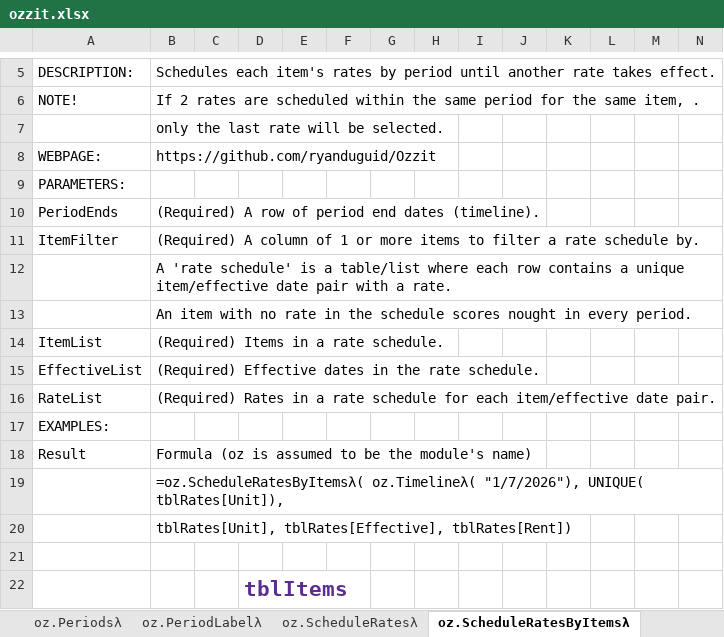
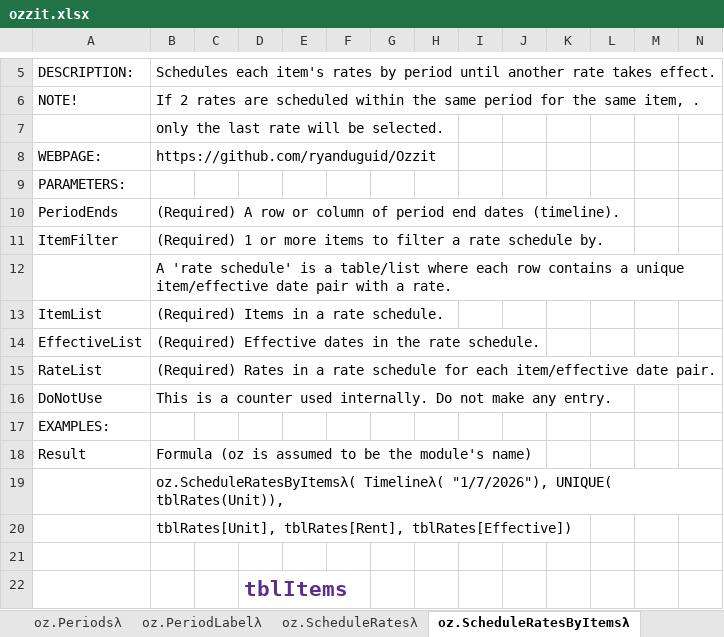
Before and after one commit to ryanduguid/Ozzit, an Excel workbook: ozzit.xlsx, sheet oz.ScheduleRatesByItemsλ, drawn as a sheet; only a part is shown, gaps mark what is left out; values as stored, in another font and other column widths than the file's, no borders; charts and pictures and conditional formats and table styles not drawn; removed rows and columns are numbered as before the commit, all else as after; rows hold the shown columns only; the diff names each change by its address in the sheet, - before the commit and + after, or states it on an @@ line.

```diff
--- a/ozzit.xlsx (sheet oz.ScheduleRatesByItemsλ)
+++ b/ozzit.xlsx (sheet oz.ScheduleRatesByItemsλ)
-B10: …A row of period…
+B10: …A row or column of period…
-B11: (Required) A column of 1 or…
+B11: (Required) 1 or…
-row 13:  | An item with no rate in the schedule scores nought in every period.
+row 16: DoNotUse | This is a counter used internally. Do not make any entry.
-B19: =oz.ScheduleRatesByItemsλ( oz.Timelineλ( "1/7/2026"), UNIQUE( tblRates[Unit]),
+B19: oz.ScheduleRatesByItemsλ( Timelineλ( "1/7/2026"), UNIQUE( tblRates(Unit)),
-B20: tblRates[Unit], tblRates[Effective], tblRates[Rent])
+B20: tblRates[Unit], tblRates[Rent], tblRates[Effective])
```
Also changed, not shown: sheet oz.Periodsλ, sheet oz.Depreciateλ, sheet oz.ScheduleValuesByItemsλ, sheet oz.IsOccurrenceDateλ, sheet oz.ScheduleValuesλ, sheet oz.Movementλ, 3 more sheets, 8 other files.
